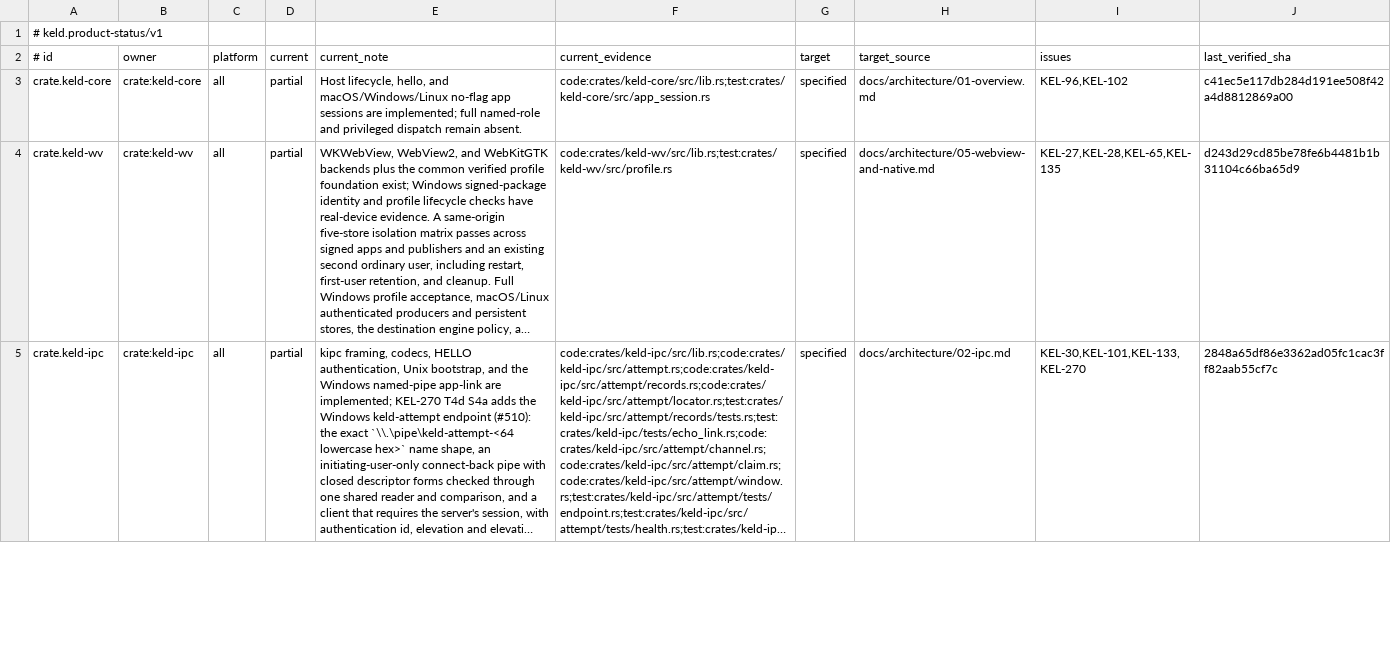
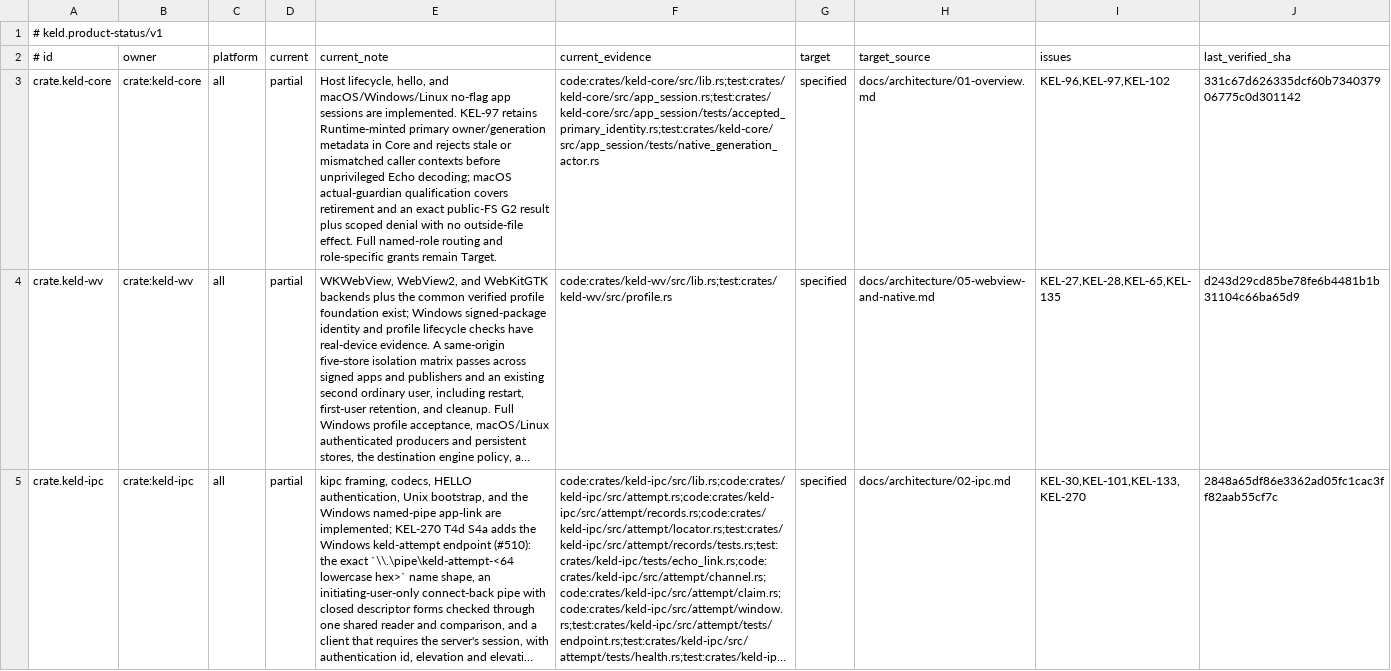
Before and after one commit to MeetChaudhary007/keld, a TSV file: docs/engineering/product-status.tsv, drawn as a sheet; only a part is shown; long unchanged cells end in …; the diff names each change by its address in the sheet, - before the commit and + after, or states it on an @@ line.

Commit message:
docs(core): record primary identity proof and bind CI inputs

```diff
--- a/docs/engineering/product-status.tsv
+++ b/docs/engineering/product-status.tsv
-E3 (current_note): …sessions are implemented; full named-role and privileged dispatch remain absent.
+E3 (current_note): …sessions are implemented. KEL-97 retains Runtime-minted primary owner/generation metadata in Core and rejects stale or mismatched caller contexts before unprivileged Echo decoding; macOS actual-guardian qualification covers retirement and an exact public-FS G2 result plus scoped denial with no outside-file effect. Full named-role routing and role-specific grants remain Target.
-F3 (current_evidence): code:crates/keld-core/src/lib.rs;test:crates/keld-core/src/app_session.rs
+F3 (current_evidence): code:crates/keld-core/src/lib.rs;test:crates/keld-core/src/app_session.rs;test:crates/keld-core/src/app_session/tests/accepted_primary_identity.rs;test:crates/keld-core/src/app_session/tests/native_generation_actor.rs
-I3 (issues): KEL-96,KEL-102
+I3 (issues): KEL-96,KEL-97,KEL-102
-J3 (last_verified_sha): c41ec5e117db284d191ee508f42a4d8812869a00
+J3 (last_verified_sha): 331c67d626335dcf60b734037906775c0d301142
```
Also changed, not shown: 4 other files.
